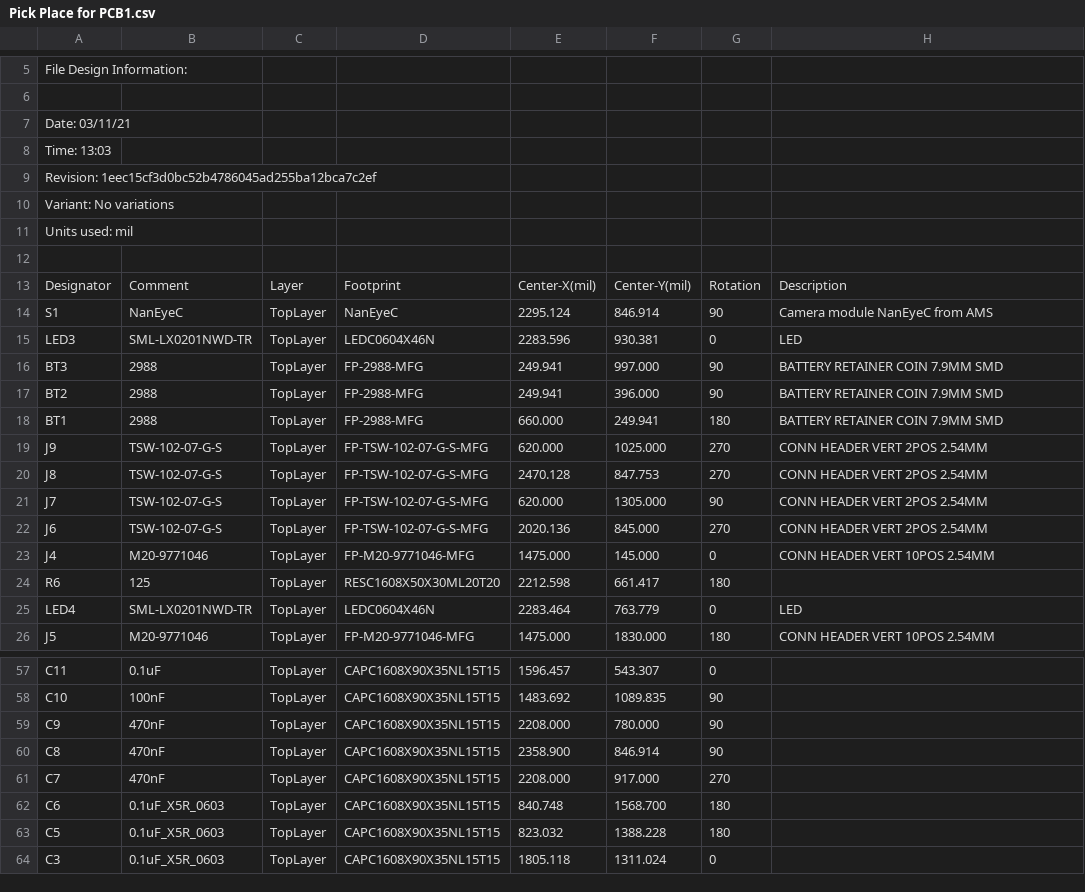
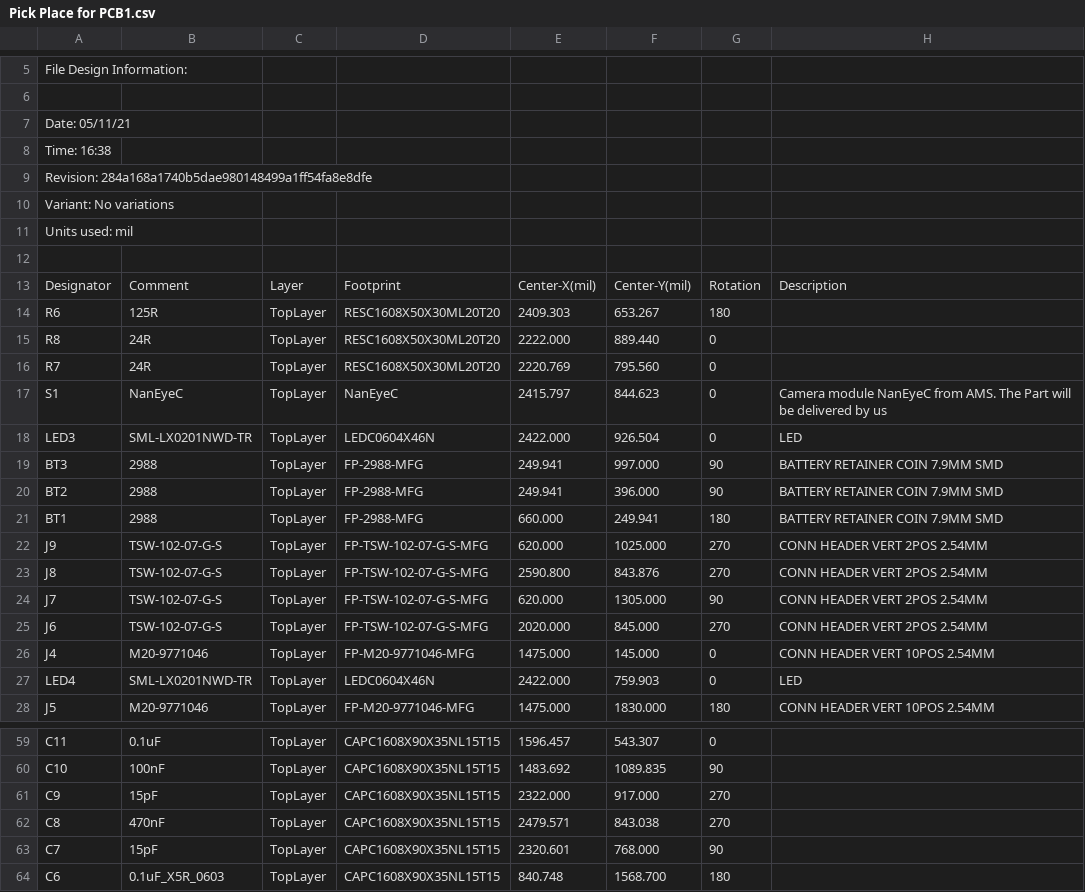
Before and after one commit to simenodegard/EvaluationBoard_NanEyeC_BackScatter, a CSV file: Project Outputs for EvaluationBoard_NanEyeC_BackScatter/Pick Place for PCB1.csv, drawn as a sheet; only a part is shown, gaps mark what is left out; the shorter side is filled out with more unchanged rows; the diff covers the shown part only.

```diff
--- a/Project Outputs for EvaluationBoard_NanEyeC_BackScatter/Pick Place for PCB1.csv
+++ b/Project Outputs for EvaluationBoard_NanEyeC_BackScatter/Pick Place for PCB1.csv
@@ -6,5 +6,5 @@ File Design Information:
 
-Date:       03/11/21
-Time:       13:03
-Revision:   1eec15cf3d0bc52b4786045ad255ba12bca7c2ef
+Date:       05/11/21
+Time:       16:38
+Revision:   284a168a1740b5dae980148499a1ff54fa8e8dfe
 Variant:    No variations
@@ -13,4 +13,7 @@ Units used: mil
 "Designator","Comment","Layer","Footprint","Center-X(mil)","Center-Y(mil)","Rotation","Description"
-"S1","NanEyeC","TopLayer","NanEyeC","2295.124","846.914","90","Camera module NanEyeC from AMS"
-"LED3","SML-LX0201NWD-TR","TopLayer","LEDC0604X46N","2283.596","930.381","0","LED"
+"R6","125R","TopLayer","RESC1608X50X30ML20T20","2409.303","653.267","180",""
+"R8","24R","TopLayer","RESC1608X50X30ML20T20","2222.000","889.440","0",""
+"R7","24R","TopLayer","RESC1608X50X30ML20T20","2220.769","795.560","0",""
+"S1","NanEyeC","TopLayer","NanEyeC","2415.797","844.623","0","Camera module NanEyeC from AMS. The Part will be delivered by us"
+"LED3","SML-LX0201NWD-TR","TopLayer","LEDC0604X46N","2422.000","926.504","0","LED"
 "BT3","2988","TopLayer","FP-2988-MFG","249.941","997.000","90","BATTERY RETAINER COIN 7.9MM SMD"
@@ -19,8 +22,7 @@ Units used: mil
 "J9","TSW-102-07-G-S","TopLayer","FP-TSW-102-07-G-S-MFG","620.000","1025.000","270","CONN HEADER VERT 2POS 2.54MM"
-"J8","TSW-102-07-G-S","TopLayer","FP-TSW-102-07-G-S-MFG","2470.128","847.753","270","CONN HEADER VERT 2POS 2.54MM"
+"J8","TSW-102-07-G-S","TopLayer","FP-TSW-102-07-G-S-MFG","2590.800","843.876","270","CONN HEADER VERT 2POS 2.54MM"
 "J7","TSW-102-07-G-S","TopLayer","FP-TSW-102-07-G-S-MFG","620.000","1305.000","90","CONN HEADER VERT 2POS 2.54MM"
-"J6","TSW-102-07-G-S","TopLayer","FP-TSW-102-07-G-S-MFG","2020.136","845.000","270","CONN HEADER VERT 2POS 2.54MM"
+"J6","TSW-102-07-G-S","TopLayer","FP-TSW-102-07-G-S-MFG","2020.000","845.000","270","CONN HEADER VERT 2POS 2.54MM"
 "J4","M20-9771046","TopLayer","FP-M20-9771046-MFG","1475.000","145.000","0","CONN HEADER VERT 10POS 2.54MM"
-"R6","125","TopLayer","RESC1608X50X30ML20T20","2212.598","661.417","180",""
-"LED4","SML-LX0201NWD-TR","TopLayer","LEDC0604X46N","2283.464","763.779","0","LED"
+"LED4","SML-LX0201NWD-TR","TopLayer","LEDC0604X46N","2422.000","759.903","0","LED"
 "J5","M20-9771046","TopLayer","FP-M20-9771046-MFG","1475.000","1830.000","180","CONN HEADER VERT 10POS 2.54MM"
@@ -58,5 +60,5 @@ Units used: mil
 "C10","100nF","TopLayer","CAPC1608X90X35NL15T15","1483.692","1089.835","90",""
-"C9","470nF","TopLayer","CAPC1608X90X35NL15T15","2208.000","780.000","90",""
-"C8","470nF","TopLayer","CAPC1608X90X35NL15T15","2358.900","846.914","90",""
-"C7","470nF","TopLayer","CAPC1608X90X35NL15T15","2208.000","917.000","270",""
+"C9","15pF","TopLayer","CAPC1608X90X35NL15T15","2322.000","917.000","270",""
+"C8","470nF","TopLayer","CAPC1608X90X35NL15T15","2479.571","843.038","270",""
+"C7","15pF","TopLayer","CAPC1608X90X35NL15T15","2320.601","768.000","90",""
 "C6","0.1uF_X5R_0603","TopLayer","CAPC1608X90X35NL15T15","840.748","1568.700","180",""
```
Also changed, not shown: 8 edited cells elsewhere in this file, 3 other files.
